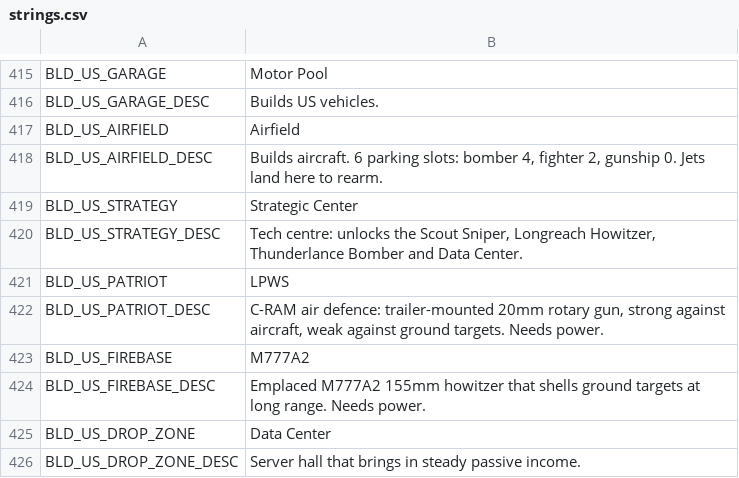
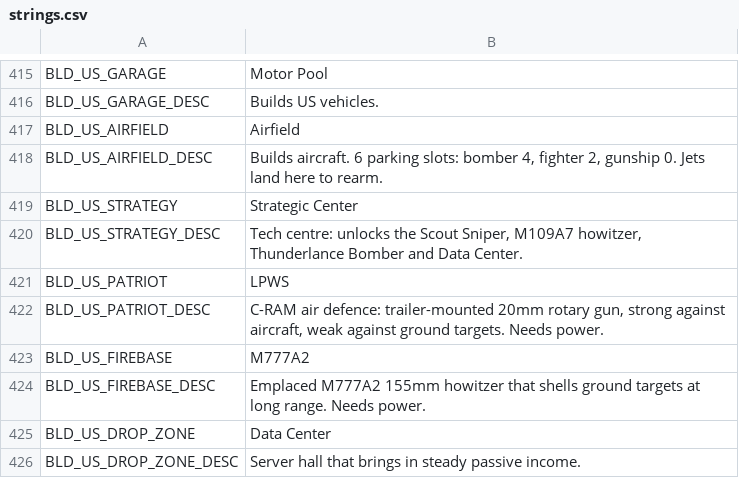
Before and after one commit to malachimurph-hub/Fracture-Line, a CSV file: locale/strings.csv, drawn as a sheet; only a part is shown, gaps mark what is left out.

```diff
--- a/locale/strings.csv
+++ b/locale/strings.csv
@@ -435,3 +435,3 @@ BLD_US_AIRFIELD_DESC,"Builds aircraft. 6 parking slots: bomber 4, fighter 2, gun
 BLD_US_STRATEGY,Strategic Center
-BLD_US_STRATEGY_DESC,"Tech centre: unlocks the Scout Sniper, Longreach Howitzer, Thunderlance Bomber and Data Center."
+BLD_US_STRATEGY_DESC,"Tech centre: unlocks the Scout Sniper, M109A7 howitzer, Thunderlance Bomber and Data Center."
 BLD_US_PATRIOT,LPWS
```
Also changed, not shown: 7 other files.
